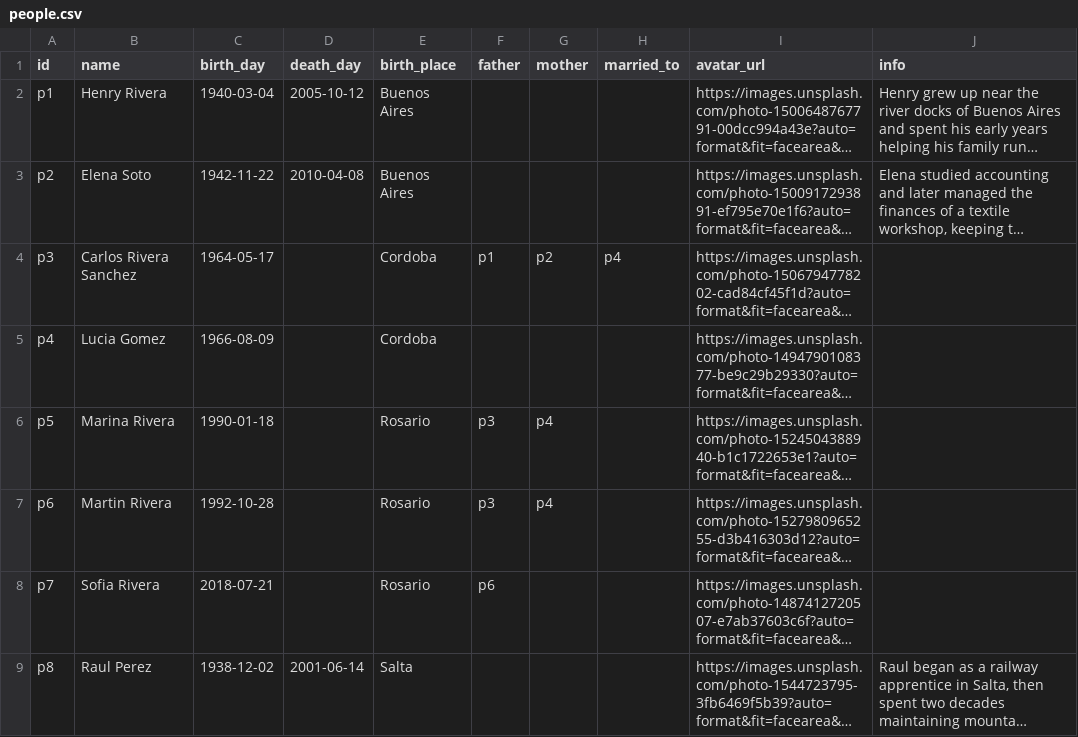
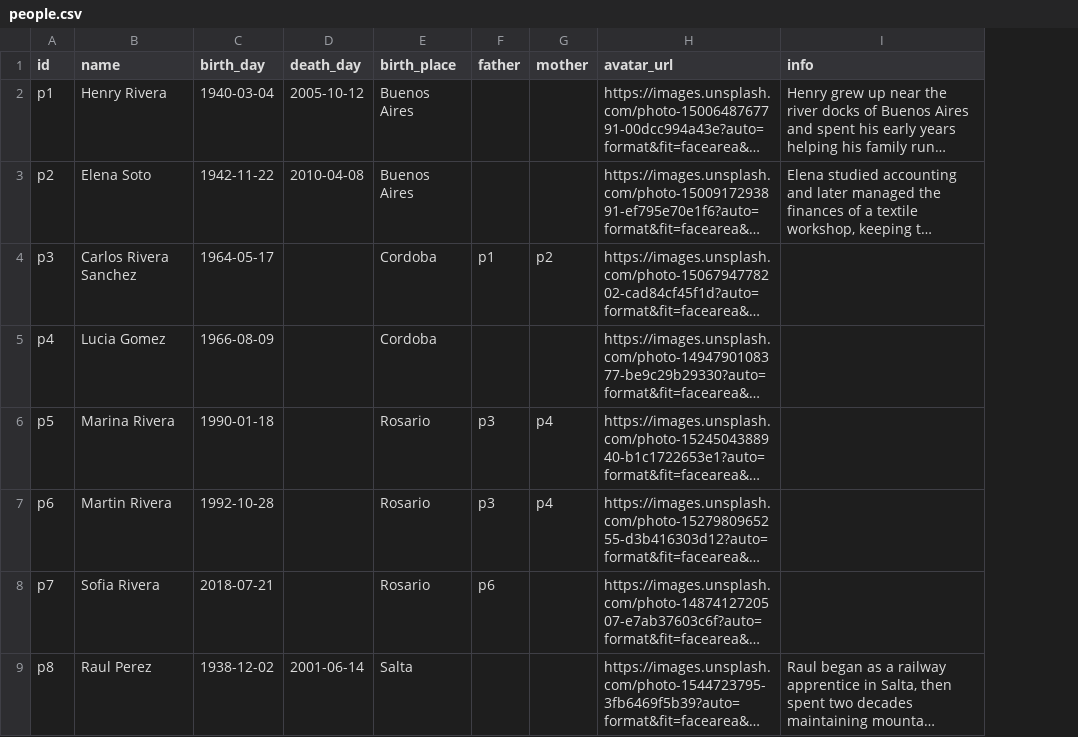
Before and after one commit to fcsonline/family-map, a CSV file: public/people.csv, drawn as a sheet; only a part is shown; long unchanged cells end in …; the diff names each change by its address in the sheet, - before the commit and + after, or states it on an @@ line.

```diff
--- a/public/people.csv
+++ b/public/people.csv
-column H (married_to), row 4: p4
```
Also changed, not shown: 10 other files.
